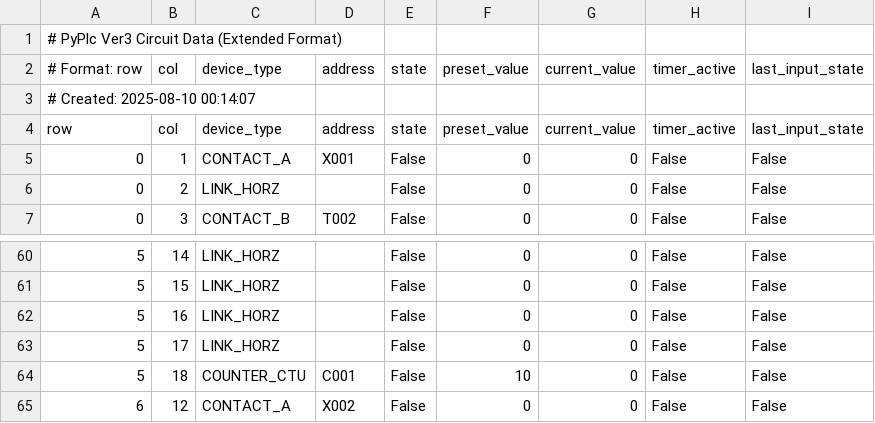
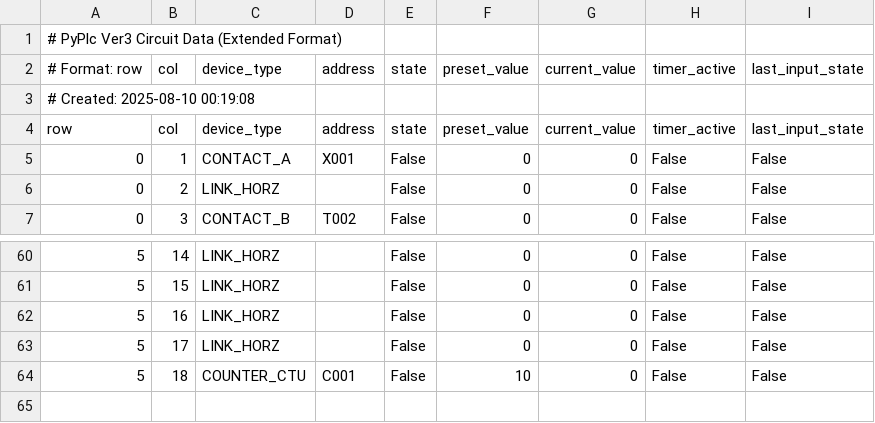
Before and after one commit to Edo-Hachi/PyPlc, a CSV file: TimerTest.csv, drawn as a sheet; only a part is shown, gaps mark what is left out.

```diff
--- a/TimerTest.csv
+++ b/TimerTest.csv
@@ -2,3 +2,3 @@
 # Format: row,col,device_type,address,state,preset_value,current_value,timer_active,last_input_state
-# Created: 2025-08-10 00:14:07
+# Created: 2025-08-10 00:19:08
 row,col,device_type,address,state,preset_value,current_value,timer_active,last_input_state
@@ -64,2 +64 @@ row,col,device_type,address,state,preset_value,current_value,timer_active,last_i
 5,18,COUNTER_CTU,C001,False,10,0,False,False
-6,12,CONTACT_A,X002,False,0,0,False,False
```
Also changed, not shown: 2 other files.
